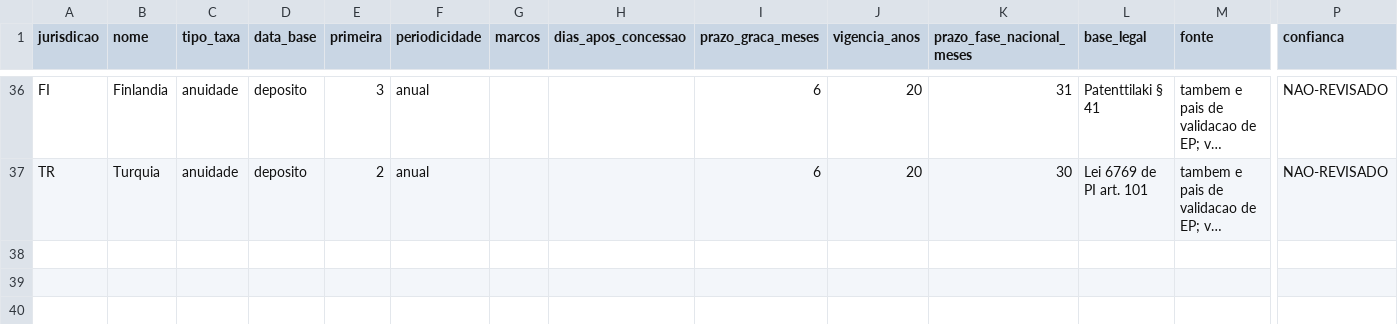
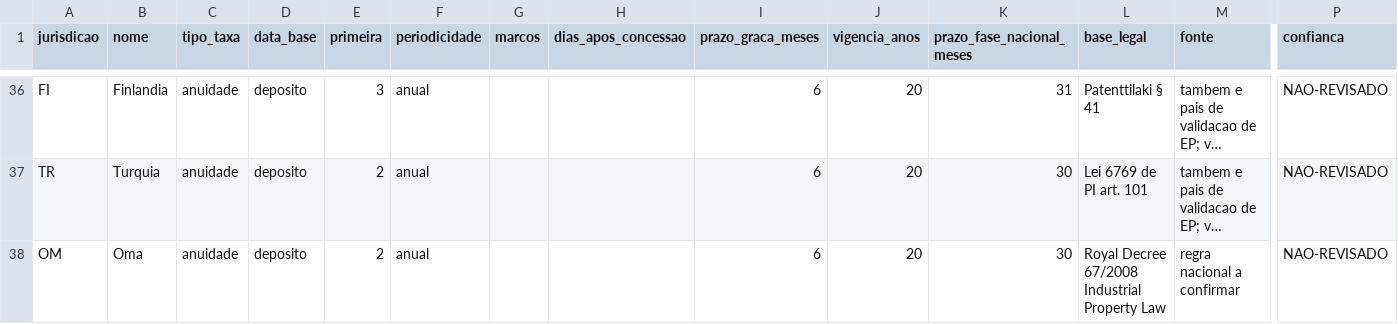
Before and after one commit to bieuzin2/AgentePI, a CSV file: inpi/referencias/anuidades-por-jurisdicao.csv, drawn as a sheet; only a part is shown, gaps mark what is left out; long unchanged cells end in …; rows hold the shown columns only; the diff names each change by its address in the sheet, - before the commit and + after, or states it on an @@ line.

Commit message:
feat: quadro de anuidades pela lista de docketing, nao pela familia INPADOC
A descoberta por familia tem um teto que nenhum ajuste remove. Confrontada com a
carteira estrangeira real da Tecnored, ela nao acha 46 dos 59 casos: validacao de
patente europeia em BE, FR, GB, GR, IE, IT, LU, NL e SE nao gera publicacao
nacional (Acordo de Londres), entao nao existe membro INPADOC para encontrar.
Nenhuma busca resolve isso -- o dado nao existe na fonte.

A lista do escritorio passa a ser a fonte dos casos; o EPO entra so para datar
cada familia, que e onde ele e confiavel.

- carteira_manual: calcula a proxima anuidade devida de cada caso da lista, com
  vencimento e ultimo dia com sobretaxa, e exporta XLSX
- carteira-tecnored.csv: 59 casos com familia e data-base. ES 14874476 e ES
  15868739 nao eram numeros espanhois, eram os numeros de pedido EP -- o que
  reagrupa metade da carteira
- taxas-anuidade.csv: valor oficial por (jurisdicao, ano). So entra numero de
  fonte oficial; celula vazia significa nao levantada, nunca isenta
- paises que contam o vencimento ate o fim do mes (DE, FR, GB, ZA, EPO) usam o
  aniversario, que e o conservador: o fim do mes so adia, nunca antecipa

57 dos 59 casos datados. Os 2 restantes (EP 24909250 e CA 3316620) nao tem
data-base porque o pedido EP ainda nao foi publicado.

```diff
--- a/inpi/referencias/anuidades-por-jurisdicao.csv
+++ b/inpi/referencias/anuidades-por-jurisdicao.csv
+row 38: OM | Oma | anuidade | deposito | 2 | anual |  |  | 6 | 20 | 30 | Royal Decree 67/2008 Industrial Property Law | regra nacional a confirmar | NAO-REVISADO
```
Also changed, not shown: 3 other files.
